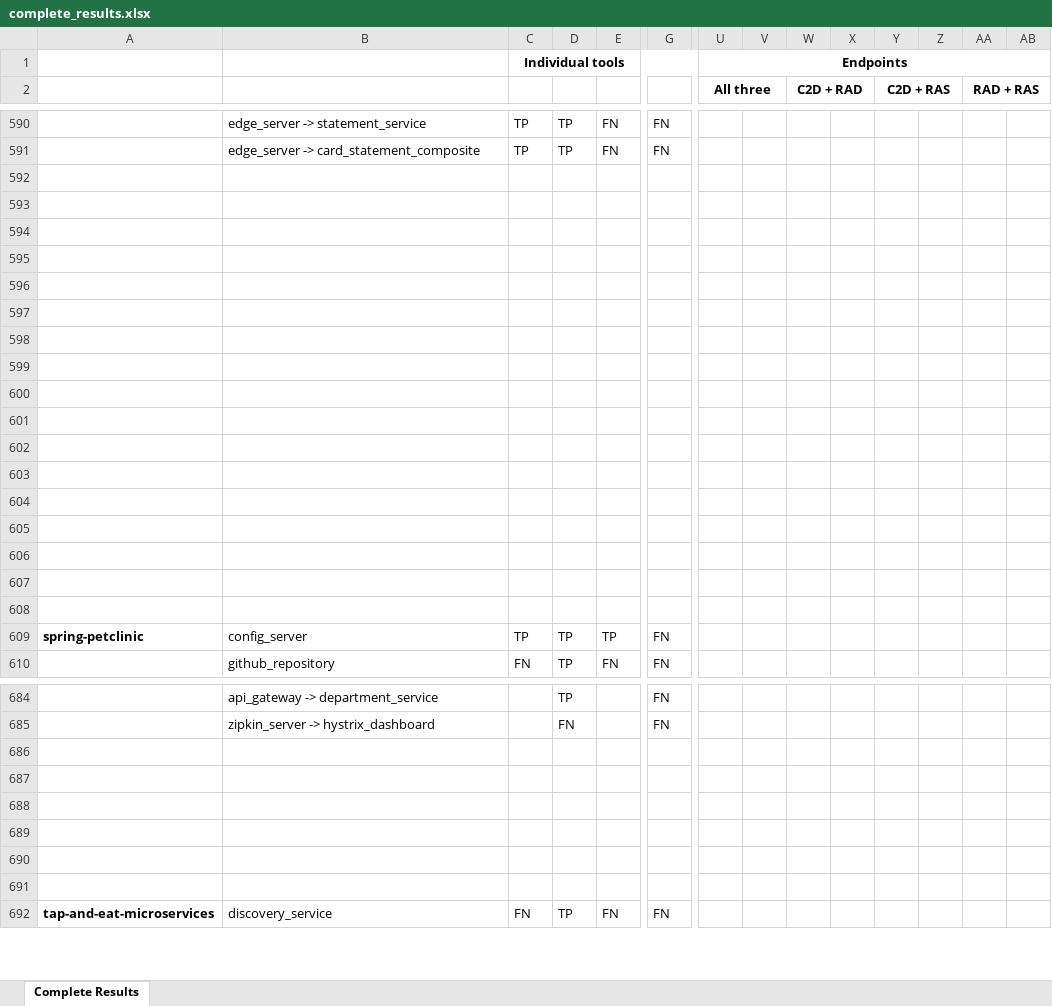
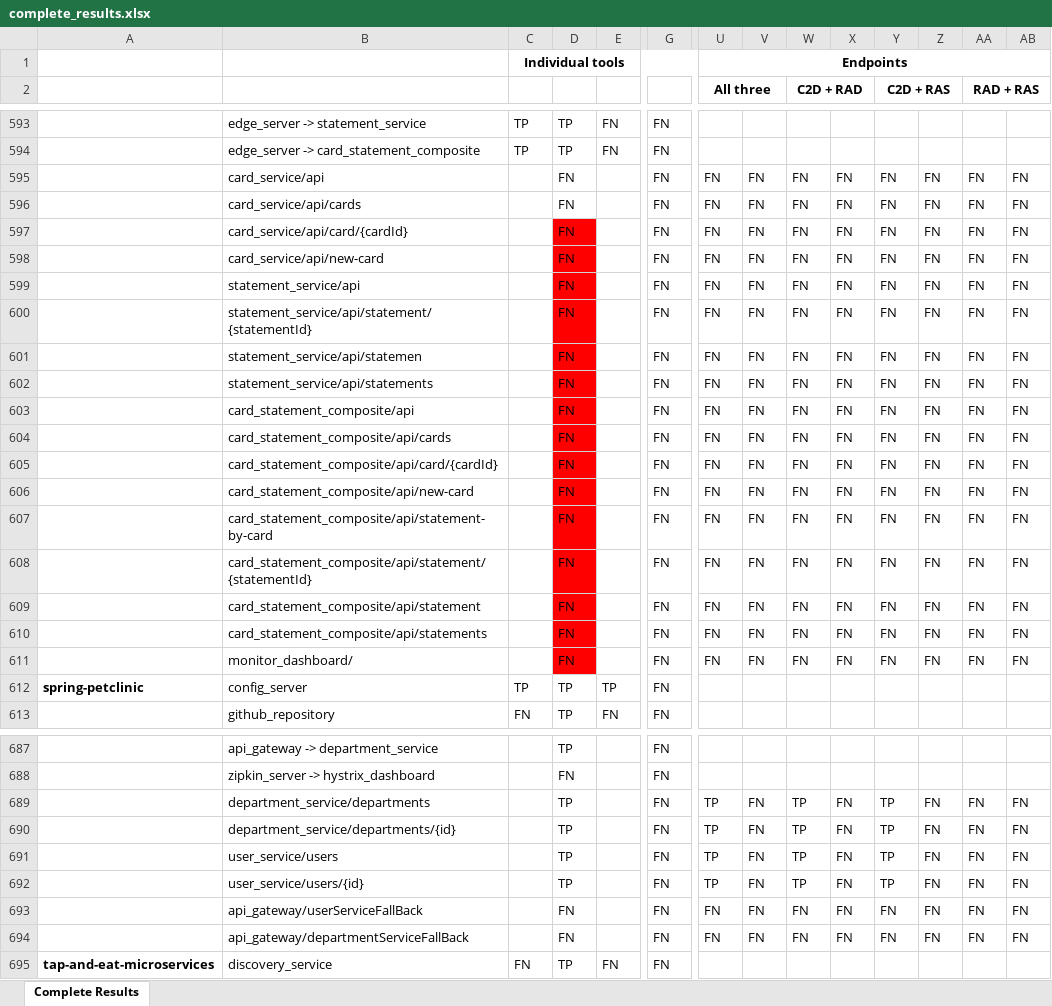
Before and after one commit to M3SOulu/EMSE2025SAR-Replication, an Excel workbook: merged_results/complete_results.xlsx, sheet Complete Results, drawn as a sheet; only a part is shown, gaps mark what is left out; values as stored, in another font and other column widths than the file's, no borders; conditional formats not drawn; addresses are those after the commit; rows hold the shown columns only; the diff covers the shown part only; the diff names each change by its address in the sheet, - before the commit and + after, or states it on an @@ line.

```diff
--- a/merged_results/complete_results.xlsx (sheet Complete Results)
+++ b/merged_results/complete_results.xlsx (sheet Complete Results)
-row 595: (empty)
+row 595:  | card_service/api |  | FN |  | FN | FN | FN | FN | FN | FN | FN | FN | FN
-row 596: (empty)
+row 596:  | card_service/api/cards |  | FN |  | FN | FN | FN | FN | FN | FN | FN | FN | FN
-row 597: (empty)
+row 597:  | card_service/api/card/{cardId} |  | FN |  | FN | FN | FN | FN | FN | FN | FN | FN | FN
-D597:D611 fill: none
+D597:D611 fill: #FF0000
-row 598: (empty)
+row 598:  | card_service/api/new-card |  | FN |  | FN | FN | FN | FN | FN | FN | FN | FN | FN
-row 599: (empty)
+row 599:  | statement_service/api |  | FN |  | FN | FN | FN | FN | FN | FN | FN | FN | FN
-row 600: (empty)
+row 600:  | statement_service/api/statement/{statementId} |  | FN |  | FN | FN | FN | FN | FN | FN | FN | FN | FN
-row 601: (empty)
+row 601:  | statement_service/api/statemen |  | FN |  | FN | FN | FN | FN | FN | FN | FN | FN | FN
-row 602: (empty)
+row 602:  | statement_service/api/statements |  | FN |  | FN | FN | FN | FN | FN | FN | FN | FN | FN
-row 603: (empty)
+row 603:  | card_statement_composite/api |  | FN |  | FN | FN | FN | FN | FN | FN | FN | FN | FN
-row 604: (empty)
+row 604:  | card_statement_composite/api/cards |  | FN |  | FN | FN | FN | FN | FN | FN | FN | FN | FN
-row 605: (empty)
+row 605:  | card_statement_composite/api/card/{cardId} |  | FN |  | FN | FN | FN | FN | FN | FN | FN | FN | FN
-row 606: (empty)
+row 606:  | card_statement_composite/api/new-card |  | FN |  | FN | FN | FN | FN | FN | FN | FN | FN | FN
-row 607: (empty)
+row 607:  | card_statement_composite/api/statement-by-card |  | FN |  | FN | FN | FN | FN | FN | FN | FN | FN | FN
-row 608: (empty)
+row 608:  | card_statement_composite/api/statement/{statementId} |  | FN |  | FN | FN | FN | FN | FN | FN | FN | FN | FN
-row 609: (empty)
+row 609:  | card_statement_composite/api/statement |  | FN |  | FN | FN | FN | FN | FN | FN | FN | FN | FN
-row 610: (empty)
+row 610:  | card_statement_composite/api/statements |  | FN |  | FN | FN | FN | FN | FN | FN | FN | FN | FN
-row 611: (empty)
+row 611:  | monitor_dashboard/ |  | FN |  | FN | FN | FN | FN | FN | FN | FN | FN | FN
-row 689: (empty)
+row 689:  | department_service/departments |  | TP |  | FN | TP | FN | TP | FN | TP | FN | FN | FN
-row 690: (empty)
+row 690:  | department_service/departments/{id} |  | TP |  | FN | TP | FN | TP | FN | TP | FN | FN | FN
-row 691: (empty)
+row 691:  | user_service/users |  | TP |  | FN | TP | FN | TP | FN | TP | FN | FN | FN
-row 692: (empty)
+row 692:  | user_service/users/{id} |  | TP |  | FN | TP | FN | TP | FN | TP | FN | FN | FN
-row 693: (empty)
+row 693:  | api_gateway/userServiceFallBack |  | FN |  | FN | FN | FN | FN | FN | FN | FN | FN | FN
-row 694: (empty)
+row 694:  | api_gateway/departmentServiceFallBack |  | FN |  | FN | FN | FN | FN | FN | FN | FN | FN | FN
```
Also changed, not shown: 58 added rows, 50 removed rows, 908 edited cells and cell formats elsewhere in this sheet, formulas that keep their value.
